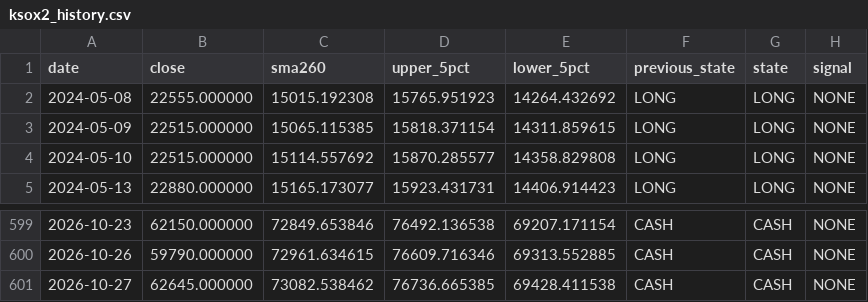
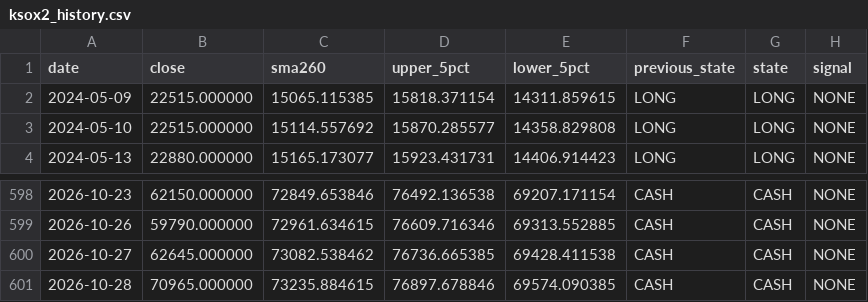
Before and after one commit to malafonges-commits/ksox2-signal, a CSV file: ksox2_history.csv, drawn as a sheet; only a part is shown, gaps mark what is left out.

```diff
--- a/ksox2_history.csv
+++ b/ksox2_history.csv
@@ -1,3 +1,2 @@
 date,close,sma260,upper_5pct,lower_5pct,previous_state,state,signal
-2024-05-08,22555.000000,15015.192308,15765.951923,14264.432692,LONG,LONG,NONE
 2024-05-09,22515.000000,15065.115385,15818.371154,14311.859615,LONG,LONG,NONE
@@ -601 +600,2 @@
 2026-10-27,62645.000000,73082.538462,76736.665385,69428.411538,CASH,CASH,NONE
+2026-10-28,70965.000000,73235.884615,76897.678846,69574.090385,CASH,CASH,NONE
```
Also changed, not shown: ksox2_prices.csv, 1 other file.
